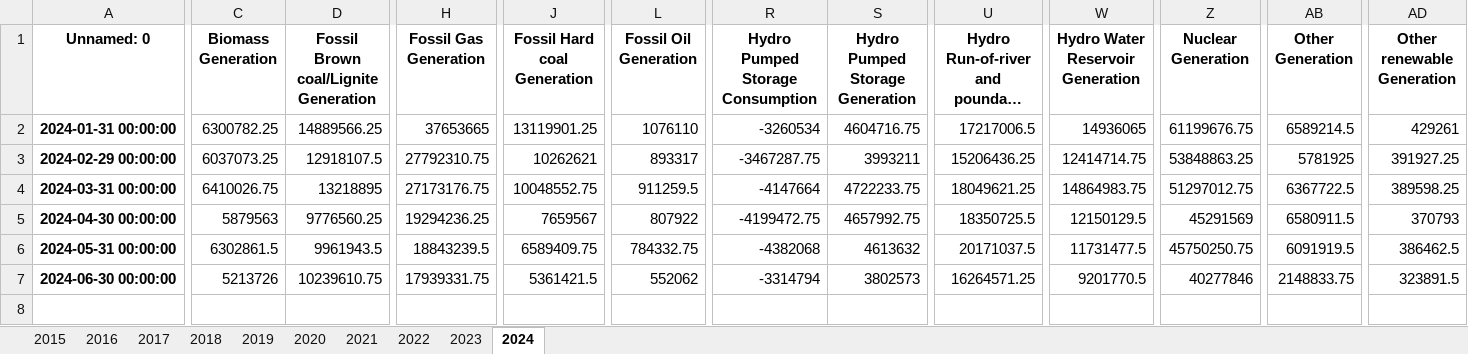
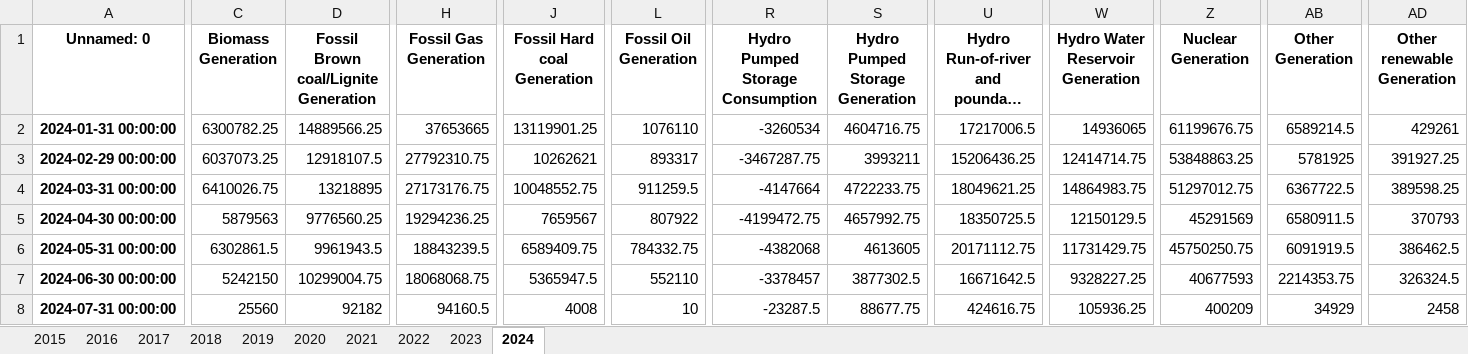
Before and after one commit to timurka43/entsoe-py, an Excel workbook: data/combined/EU 1M.xlsx, sheet 2024, drawn as a sheet; only a part is shown, gaps mark what is left out; long unchanged cells end in …; values as stored, in another font and other column widths than the file's, no borders; rows hold the shown columns only; the diff covers the shown part only; the diff names each change by its address in the sheet, - before the commit and + after, or states it on an @@ line.

```diff
--- a/data/combined/EU 1M.xlsx (sheet 2024)
+++ b/data/combined/EU 1M.xlsx (sheet 2024)
-S6 (Hydro Pumped Storage Generation): 4613632
+S6 (Hydro Pumped Storage Generation): 4613605
-U6: 20171037.5
+U6: 20171112.75
-W6 (Hydro Water Reservoir Generation): 11731477.5
+W6 (Hydro Water Reservoir Generation): 11731429.75
-C7 (Biomass Generation): 5213726
+C7 (Biomass Generation): 5242150
-D7: 10239610.75
+D7: 10299004.75
-H7 (Fossil Gas Generation): 17939331.75
+H7 (Fossil Gas Generation): 18068068.75
-J7 (Fossil Hard coal Generation): 5361421.5
+J7 (Fossil Hard coal Generation): 5365947.5
-L7 (Fossil Oil Generation): 552062
+L7 (Fossil Oil Generation): 552110
-R7 (Hydro Pumped Storage Consumption): -3314794
+R7 (Hydro Pumped Storage Consumption): -3378457
-S7 (Hydro Pumped Storage Generation): 3802573
+S7 (Hydro Pumped Storage Generation): 3877302.5
-U7: 16264571.25
+U7: 16671642.5
-W7 (Hydro Water Reservoir Generation): 9201770.5
+W7 (Hydro Water Reservoir Generation): 9328227.25
-Z7 (Nuclear Generation): 40277846
+Z7 (Nuclear Generation): 40677593
-AB7 (Other Generation): 2148833.75
+AB7 (Other Generation): 2214353.75
-AD7 (Other renewable Generation): 323891.5
+AD7 (Other renewable Generation): 326324.5
+row 8: 2024-07-31 00:00:00 | 25560 | 92182 | 94160.5 | 4008 | 10 | -23287.5 | 88677.75 | 424616.75 | 105936.25 | 400209 | 34929 | 2458
```
Also changed, not shown: 5 edited cells elsewhere in this sheet, data/1M/Austria 1M.xlsx, data/1M/Belgium 1M.xlsx, 17 other files.
